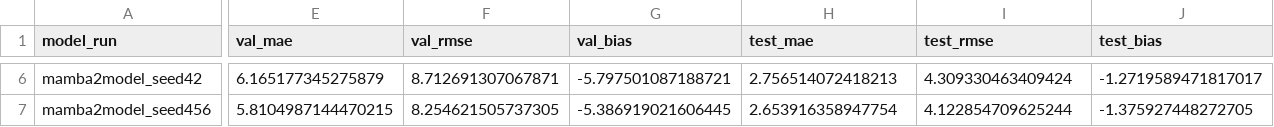
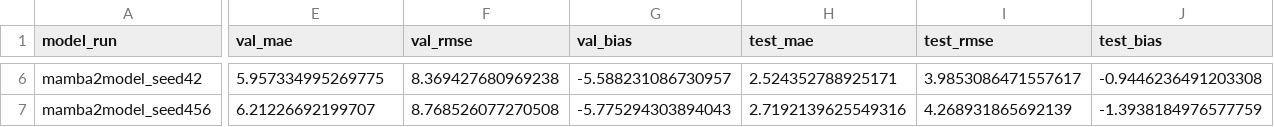
Before and after one commit to Atharv903/rsh, a CSV file: experiments/phase8_corrected_speed_models/results/model_speed_metrics.csv, drawn as a sheet; only a part is shown, gaps mark what is left out; the diff covers the shown part only; the diff names each change by its address in the sheet, - before the commit and + after, or states it on an @@ line.

```diff
--- a/experiments/phase8_corrected_speed_models/results/model_speed_metrics.csv
+++ b/experiments/phase8_corrected_speed_models/results/model_speed_metrics.csv
-E6 (val_mae): 6.165177345275879
+E6 (val_mae): 5.957334995269775
-F6 (val_rmse): 8.712691307067871
+F6 (val_rmse): 8.369427680969238
-G6 (val_bias): -5.797501087188721
+G6 (val_bias): -5.588231086730957
-H6 (test_mae): 2.756514072418213
+H6 (test_mae): 2.524352788925171
-I6 (test_rmse): 4.309330463409424
+I6 (test_rmse): 3.9853086471557617
-J6 (test_bias): -1.2719589471817017
+J6 (test_bias): -0.9446236491203308
-E7 (val_mae): 5.8104987144470215
+E7 (val_mae): 6.21226692199707
-F7 (val_rmse): 8.254621505737305
+F7 (val_rmse): 8.768526077270508
-G7 (val_bias): -5.386919021606445
+G7 (val_bias): -5.775294303894043
-H7 (test_mae): 2.653916358947754
+H7 (test_mae): 2.7192139625549316
-I7 (test_rmse): 4.122854709625244
+I7 (test_rmse): 4.268931865692139
-J7 (test_bias): -1.375927448272705
+J7 (test_bias): -1.3938184976577759
```
Also changed, not shown: 114 edited cells elsewhere in this file, 3 other files.
